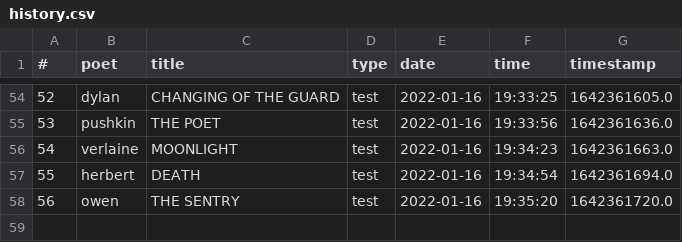
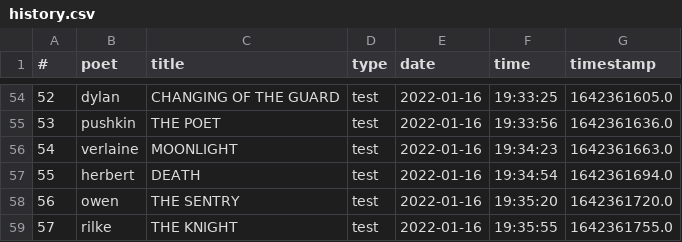
Before and after one commit to thomaswmorris/poemsfromtom, a CSV file: history.csv, drawn as a sheet; only a part is shown, gaps mark what is left out.

Commit message:
poem log

```diff
--- a/history.csv
+++ b/history.csv
@@ -58 +58,2 @@
 56,owen,THE SENTRY,test,2022-01-16,19:35:20,1642361720.0
+57,rilke,THE KNIGHT,test,2022-01-16,19:35:55,1642361755.0
```
